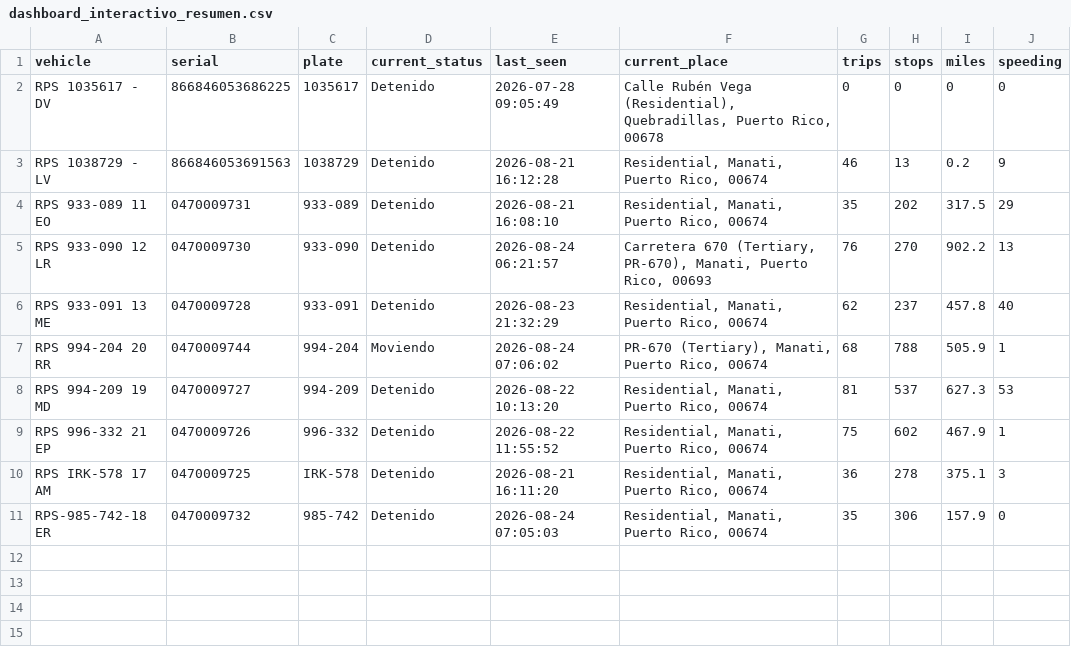
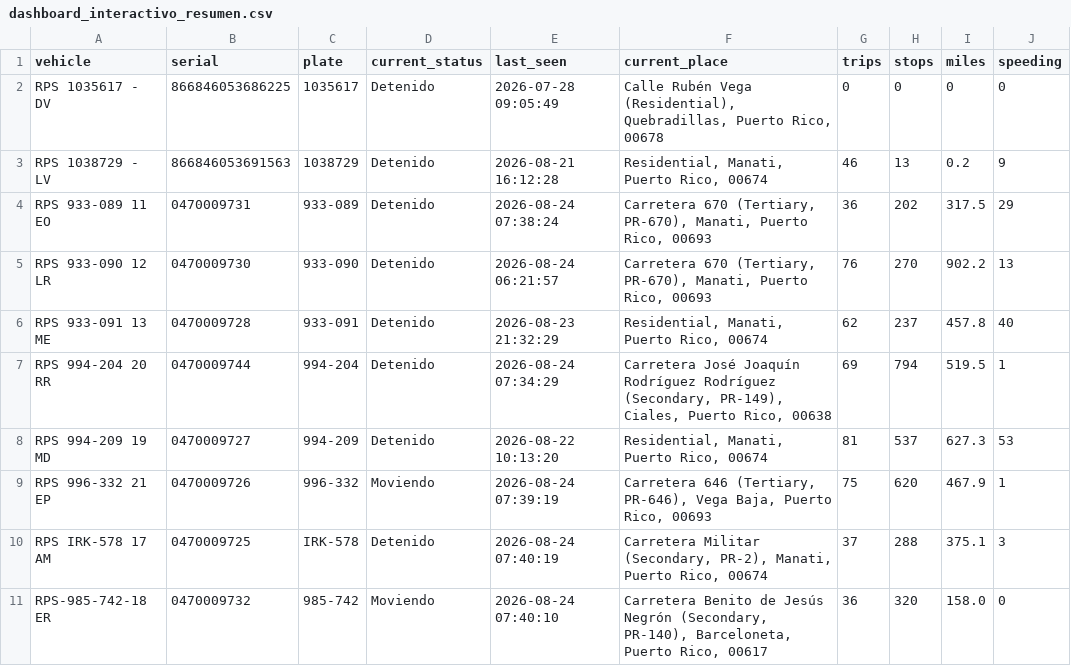
Before and after one commit to epac-hub/rps, a CSV file: dashboard_interactivo_resumen.csv, drawn as a sheet; only a part is shown; the diff names each change by its address in the sheet, - before the commit and + after, or states it on an @@ line.

```diff
--- a/dashboard_interactivo_resumen.csv
+++ b/dashboard_interactivo_resumen.csv
-E4 (last_seen): 2026-08-21 16:08:10
+E4 (last_seen): 2026-08-24 07:38:24
-F4 (current_place): Residential, Manati, Puerto Rico, 00674
+F4 (current_place): Carretera 670 (Tertiary, PR-670), Manati, Puerto Rico, 00693
-G4 (trips): 35
+G4 (trips): 36
-D7 (current_status): Moviendo
+D7 (current_status): Detenido
-E7 (last_seen): 2026-08-24 07:06:02
+E7 (last_seen): 2026-08-24 07:34:29
-F7 (current_place): PR-670 (Tertiary), Manati, Puerto Rico, 00674
+F7 (current_place): Carretera José Joaquín Rodríguez Rodríguez (Secondary, PR-149), Ciales, Puerto Rico, 00638
-G7 (trips): 68
+G7 (trips): 69
-H7 (stops): 788
+H7 (stops): 794
-I7 (miles): 505.9
+I7 (miles): 519.5
-D9 (current_status): Detenido
+D9 (current_status): Moviendo
-E9 (last_seen): 2026-08-22 11:55:52
+E9 (last_seen): 2026-08-24 07:39:19
-F9 (current_place): Residential, Manati, Puerto Rico, 00674
+F9 (current_place): Carretera 646 (Tertiary, PR-646), Vega Baja, Puerto Rico, 00693
-H9 (stops): 602
+H9 (stops): 620
-E10 (last_seen): 2026-08-21 16:11:20
+E10 (last_seen): 2026-08-24 07:40:19
-F10 (current_place): Residential, Manati, Puerto…
+F10 (current_place): Carretera Militar (Secondary, PR-2), Manati, Puerto…
-G10 (trips): 36
+G10 (trips): 37
-H10 (stops): 278
+H10 (stops): 288
-D11 (current_status): Detenido
+D11 (current_status): Moviendo
-E11 (last_seen): 2026-08-24 07:05:03
+E11 (last_seen): 2026-08-24 07:40:10
-F11 (current_place): Residential, Manati, Puerto Rico, 00674
+F11 (current_place): Carretera Benito de Jesús Negrón (Secondary, PR-140), Barceloneta, Puerto Rico, 00617
-G11 (trips): 35
+G11 (trips): 36
-H11 (stops): 306
+H11 (stops): 320
-I11 (miles): 157.9
+I11 (miles): 158.0
```
Also changed, not shown: dashboard_interactivo_rutas.csv, 2 other files.
